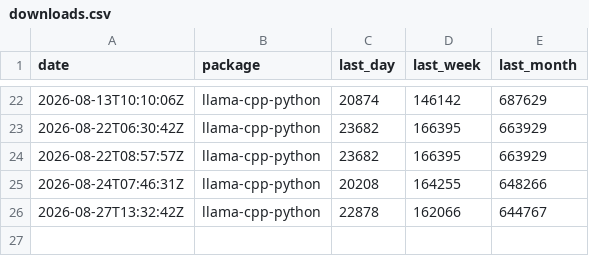
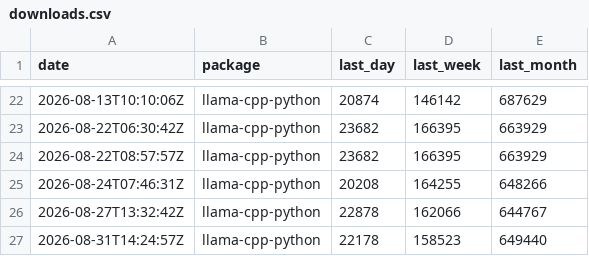
Before and after one commit to xadupre/xadupre.github.io, a CSV file: cache_data/llama-cpp-python/downloads.csv, drawn as a sheet; only a part is shown, gaps mark what is left out; the diff names each change by its address in the sheet, - before the commit and + after, or states it on an @@ line.

```diff
--- a/cache_data/llama-cpp-python/downloads.csv
+++ b/cache_data/llama-cpp-python/downloads.csv
+row 27: 2026-08-31T14:24:57Z | llama-cpp-python | 22178 | 158523 | 649440
```
Also changed, not shown: cache_data/lightgbm/downloads.csv, cache_data/onnx/downloads.csv, 4 other files.
